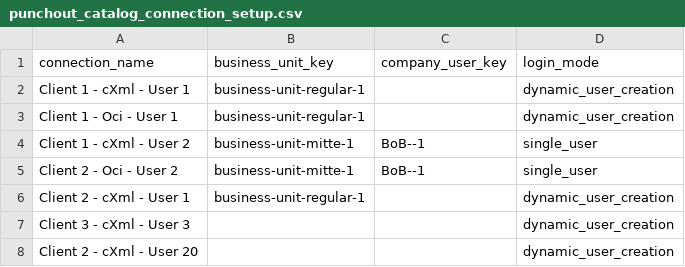
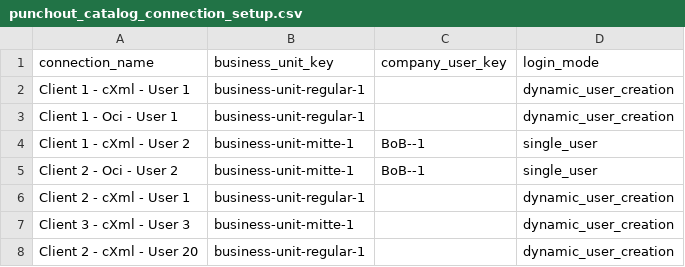
Before and after one commit to punchout-catalogs/punchout-catalog-spryker, a CSV file: data/import/punchout_catalog_connection_setup.csv, drawn as a sheet.

Commit message:
SPRYK-9 / ps-8578 - sample data and test fixes

```diff
--- a/data/import/punchout_catalog_connection_setup.csv
+++ b/data/import/punchout_catalog_connection_setup.csv
@@ -6,3 +6,3 @@ Client 2 - Oci - User 2,business-unit-mitte-1,BoB--1,single_user
 Client 2 - cXml - User 1,business-unit-regular-1,,dynamic_user_creation
-Client 3 - cXml - User 3,,,dynamic_user_creation
-Client 2 - cXml - User 20,,,dynamic_user_creation
+Client 3 - cXml - User 3,business-unit-mitte-1,,dynamic_user_creation
+Client 2 - cXml - User 20,business-unit-regular-1,,dynamic_user_creation
```
Also changed, not shown: 1 other file.
